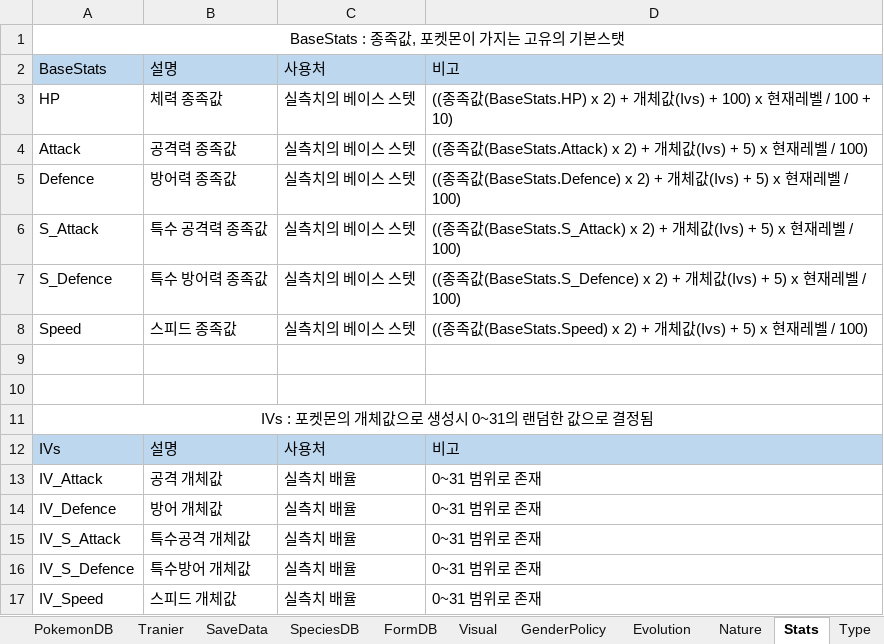
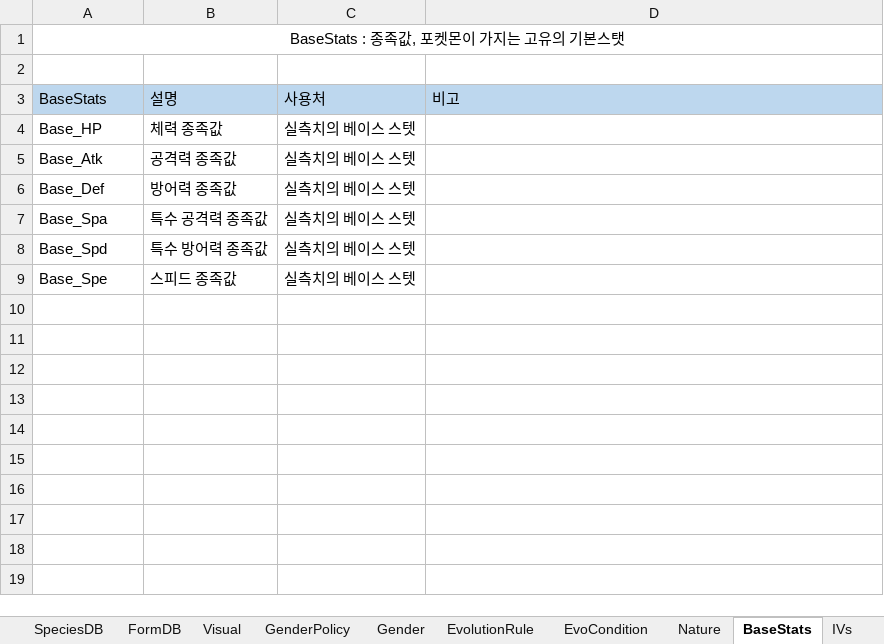
Before and after one commit to kim000420/PokemonCliker, an Excel workbook: Words/PokemonDB.xlsx, sheet BaseStats, drawn as a sheet; values as stored, in another font and other column widths than the file's, no borders; removed rows and columns are numbered as before the commit, all else as after; the diff names each change by its address in the sheet, - before the commit and + after, or states it on an @@ line.

```diff
--- a/Words/PokemonDB.xlsx (sheet BaseStats)
+++ b/Words/PokemonDB.xlsx (sheet BaseStats)
-sheet tab: Evolution
+sheet tab: EvolutionRule
-sheet tab: Stats
+sheet tab: BaseStats
+sheet tab: Gender
+sheet tab: EvoCondition
+sheet tab: IVs
+row 2: (empty)
-A4: HP
+A4: Base_HP
-D4: ((종족값(BaseStats.HP) x 2) + 개체값(Ivs) + 100) x 현재레벨 / 100 + 10)
+D4: (empty)
-A5: Attack
+A5: Base_Atk
-D5: ((종족값(BaseStats.Attack) x 2) + 개체값(Ivs) + 5) x 현재레벨 / 100)
+D5: (empty)
-A6: Defence
+A6: Base_Def
-D6: ((종족값(BaseStats.Defence) x 2) + 개체값(Ivs) + 5) x 현재레벨 / 100)
+D6: (empty)
-A7: S_Attack
+A7: Base_Spa
-D7: ((종족값(BaseStats.S_Attack) x 2) + 개체값(Ivs) + 5) x 현재레벨 / 100)
+D7: (empty)
-A8: S_Defence
+A8: Base_Spd
-D8: ((종족값(BaseStats.S_Defence) x 2) + 개체값(Ivs) + 5) x 현재레벨 / 100)
+D8: (empty)
-A9: Speed
+A9: Base_Spe
-D9: ((종족값(BaseStats.Speed) x 2) + 개체값(Ivs) + 5) x 현재레벨 / 100)
+D9: (empty)
-row 9: (empty)
-row 10: (empty)
-row 11: IVs : 포켓몬의 개체값으로 생성시 0~31의 랜덤한 값으로 결정됨
-row 12: IVs | 설명 | 사용처 | 비고
-row 13: IV_Attack | 공격 개체값 | 실측치 배율 | 0~31 범위로 존재
-row 14: IV_Defence | 방어 개체값 | 실측치 배율 | 0~31 범위로 존재
-row 15: IV_S_Attack | 특수공격 개체값 | 실측치 배율 | 0~31 범위로 존재
-row 16: IV_S_Defence | 특수방어 개체값 | 실측치 배율 | 0~31 범위로 존재
-row 17: IV_Speed | 스피드 개체값 | 실측치 배율 | 0~31 범위로 존재
```
Also changed, not shown: sheet TypePair, sheet EvolutionRule, sheet SpeciesDB, sheet GenderPolicy, sheet FormDB, sheet Visual, 5 more sheets, other sheet tabs, charts or pictures, 14 other files.
